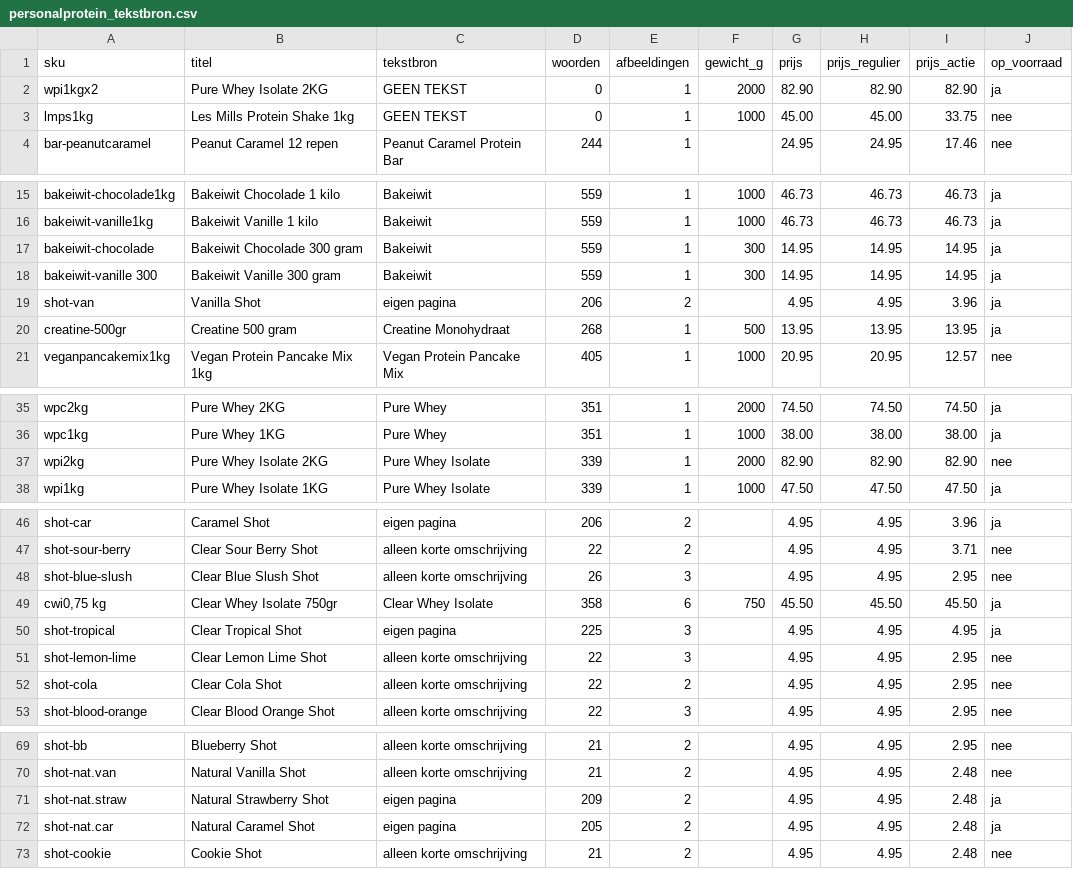
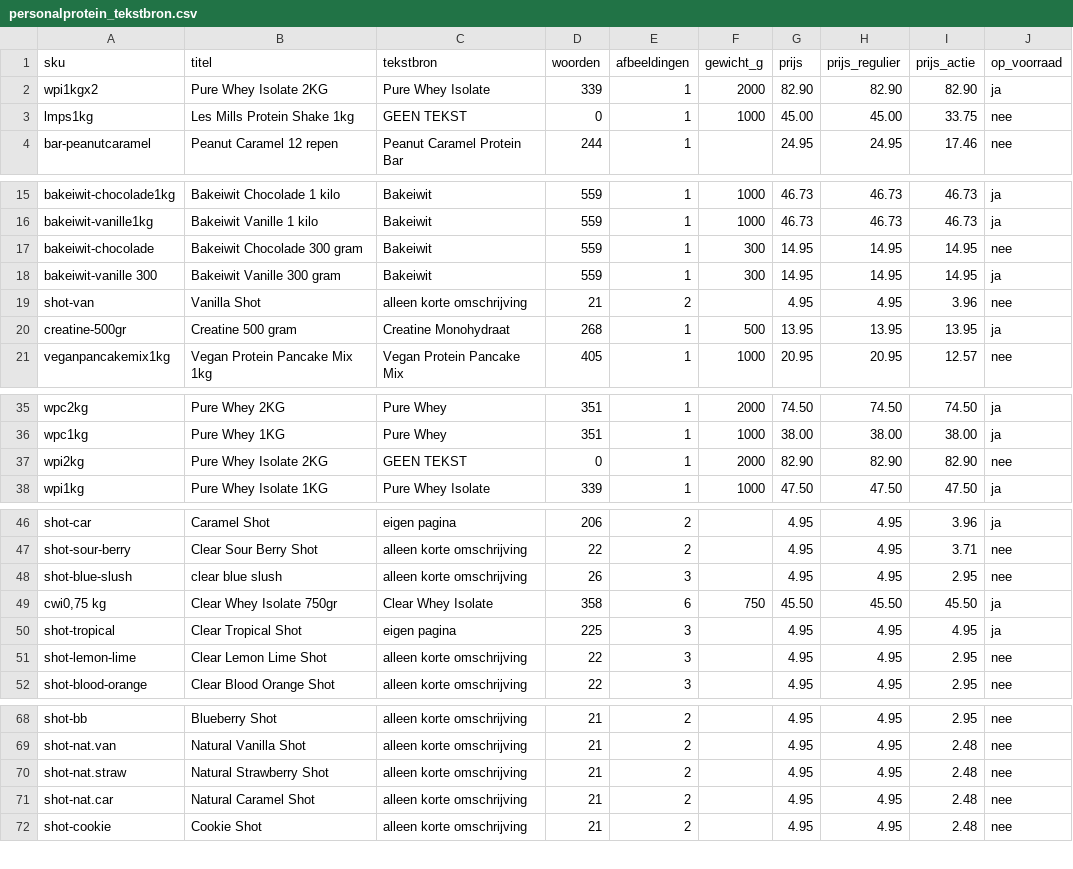
Before and after one commit to Maximillian-creator/personalprotein-feed, a CSV file: personalprotein_tekstbron.csv, drawn as a sheet; only a part is shown, gaps mark what is left out.

```diff
--- a/personalprotein_tekstbron.csv
+++ b/personalprotein_tekstbron.csv
@@ -1,3 +1,3 @@
 sku,titel,tekstbron,woorden,afbeeldingen,gewicht_g,prijs,prijs_regulier,prijs_actie,op_voorraad
-wpi1kgx2,Pure Whey Isolate 2KG,GEEN TEKST,0,1,2000,82.90,82.90,82.90,ja
+wpi1kgx2,Pure Whey Isolate 2KG,Pure Whey Isolate,339,1,2000,82.90,82.90,82.90,ja
 lmps1kg,Les Mills Protein Shake 1kg,GEEN TEKST,0,1,1000,45.00,45.00,33.75,nee
@@ -16,5 +16,5 @@ bakeiwit-chocolade1kg,Bakeiwit Chocolade 1 kilo,Bakeiwit,559,1,1000,46.73,46.73,
 bakeiwit-vanille1kg,Bakeiwit Vanille 1 kilo,Bakeiwit,559,1,1000,46.73,46.73,46.73,ja
-bakeiwit-chocolade,Bakeiwit Chocolade 300 gram,Bakeiwit,559,1,300,14.95,14.95,14.95,ja
+bakeiwit-chocolade,Bakeiwit Chocolade 300 gram,Bakeiwit,559,1,300,14.95,14.95,14.95,nee
 bakeiwit-vanille 300,Bakeiwit Vanille 300 gram,Bakeiwit,559,1,300,14.95,14.95,14.95,ja
-shot-van,Vanilla Shot,eigen pagina,206,2,,4.95,4.95,3.96,ja
+shot-van,Vanilla Shot,alleen korte omschrijving,21,2,,4.95,4.95,3.96,nee
 creatine-500gr,Creatine 500 gram,Creatine Monohydraat,268,1,500,13.95,13.95,13.95,ja
@@ -36,3 +36,3 @@ wpc2kg,Pure Whey 2KG,Pure Whey,351,1,2000,74.50,74.50,74.50,ja
 wpc1kg,Pure Whey 1KG,Pure Whey,351,1,1000,38.00,38.00,38.00,ja
-wpi2kg,Pure Whey Isolate 2KG,Pure Whey Isolate,339,1,2000,82.90,82.90,82.90,nee
+wpi2kg,Pure Whey Isolate 2KG,GEEN TEKST,0,1,2000,82.90,82.90,82.90,nee
 wpi1kg,Pure Whey Isolate 1KG,Pure Whey Isolate,339,1,1000,47.50,47.50,47.50,ja
@@ -47,3 +47,3 @@ shot-car,Caramel Shot,eigen pagina,206,2,,4.95,4.95,3.96,ja
 shot-sour-berry,Clear Sour Berry Shot,alleen korte omschrijving,22,2,,4.95,4.95,3.71,nee
-shot-blue-slush,Clear Blue Slush Shot,alleen korte omschrijving,26,3,,4.95,4.95,2.95,nee
+shot-blue-slush,clear blue slush,alleen korte omschrijving,26,3,,4.95,4.95,2.95,nee
 "cwi0,75 kg",Clear Whey Isolate 750gr,Clear Whey Isolate,358,6,750,45.50,45.50,45.50,ja
@@ -51,3 +51,2 @@ shot-tropical,Clear Tropical Shot,eigen pagina,225,3,,4.95,4.95,4.95,ja
 shot-lemon-lime,Clear Lemon Lime Shot,alleen korte omschrijving,22,3,,4.95,4.95,2.95,nee
-shot-cola,Clear Cola Shot,alleen korte omschrijving,22,2,,4.95,4.95,2.95,nee
 shot-blood-orange,Clear Blood Orange Shot,alleen korte omschrijving,22,3,,4.95,4.95,2.95,nee
@@ -70,4 +69,4 @@ shot-bb,Blueberry Shot,alleen korte omschrijving,21,2,,4.95,4.95,2.95,nee
 shot-nat.van,Natural Vanilla Shot,alleen korte omschrijving,21,2,,4.95,4.95,2.48,nee
-shot-nat.straw,Natural Strawberry Shot,eigen pagina,209,2,,4.95,4.95,2.48,ja
-shot-nat.car,Natural Caramel Shot,eigen pagina,205,2,,4.95,4.95,2.48,ja
+shot-nat.straw,Natural Strawberry Shot,alleen korte omschrijving,21,2,,4.95,4.95,2.48,nee
+shot-nat.car,Natural Caramel Shot,alleen korte omschrijving,21,2,,4.95,4.95,2.48,nee
 shot-cookie,Cookie Shot,alleen korte omschrijving,21,2,,4.95,4.95,2.48,nee
```
Also changed, not shown: 2 other files.
